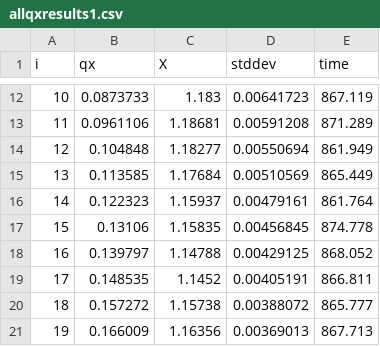
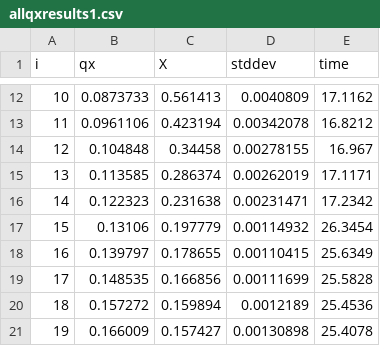
Before and after one commit to JCatesPH/gvegas-tse, a CSV file: susceptibility/Regularized_v0/allqxresults1.csv, drawn as a sheet; only a part is shown, gaps mark what is left out; the diff covers the shown part only.

```diff
--- a/susceptibility/Regularized_v0/allqxresults1.csv
+++ b/susceptibility/Regularized_v0/allqxresults1.csv
@@ -12,10 +12,10 @@ i,qx,X,stddev,time
-10,0.0873733,1.183,0.00641723,867.119
-11,0.0961106,1.18681,0.00591208,871.289
-12,0.104848,1.18277,0.00550694,861.949
-13,0.113585,1.17684,0.00510569,865.449
-14,0.122323,1.15937,0.00479161,861.764
-15,0.13106,1.15835,0.00456845,874.778
-16,0.139797,1.14788,0.00429125,868.052
-17,0.148535,1.1452,0.00405191,866.811
-18,0.157272,1.15738,0.00388072,865.777
-19,0.166009,1.16356,0.00369013,867.713
+10,0.0873733,0.561413,0.0040809,17.1162
+11,0.0961106,0.423194,0.00342078,16.8212
+12,0.104848,0.34458,0.00278155,16.967
+13,0.113585,0.286374,0.00262019,17.1171
+14,0.122323,0.231638,0.00231471,17.2342
+15,0.13106,0.197779,0.00114932,26.3454
+16,0.139797,0.178655,0.00110415,25.6349
+17,0.148535,0.166856,0.00111699,25.5828
+18,0.157272,0.159894,0.0012189,25.4536
+19,0.166009,0.157427,0.00130898,25.4078
```
Also changed, not shown: 45 edited cells elsewhere in this file, susceptibility/Regularized_v0/allqxresults4.csv, 19 other files.
